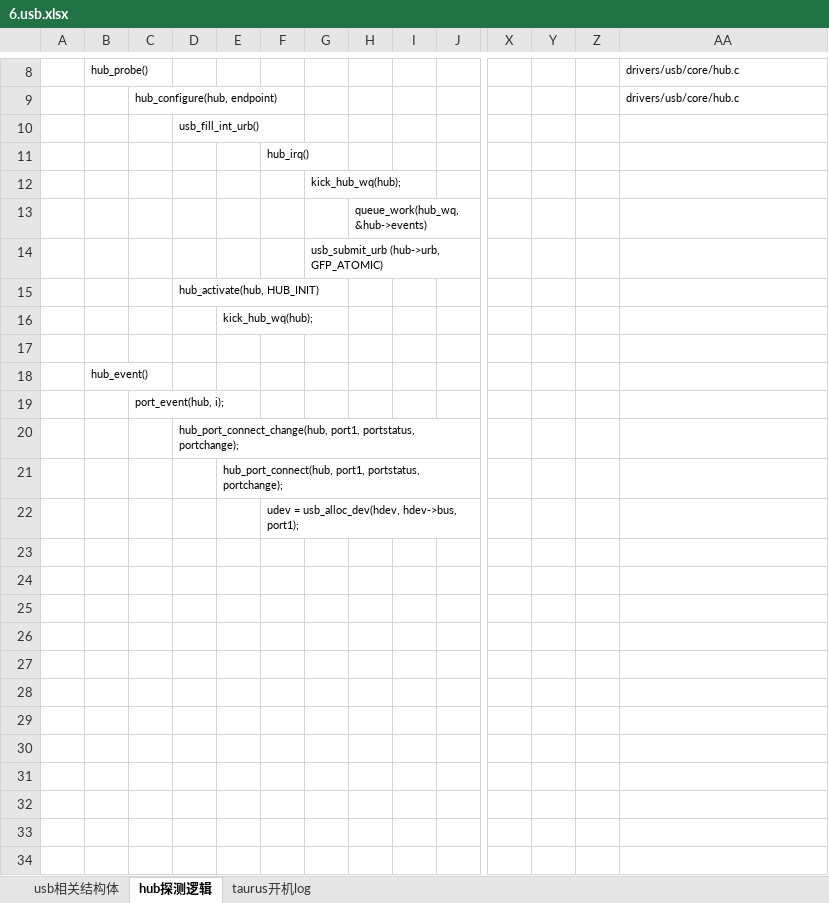
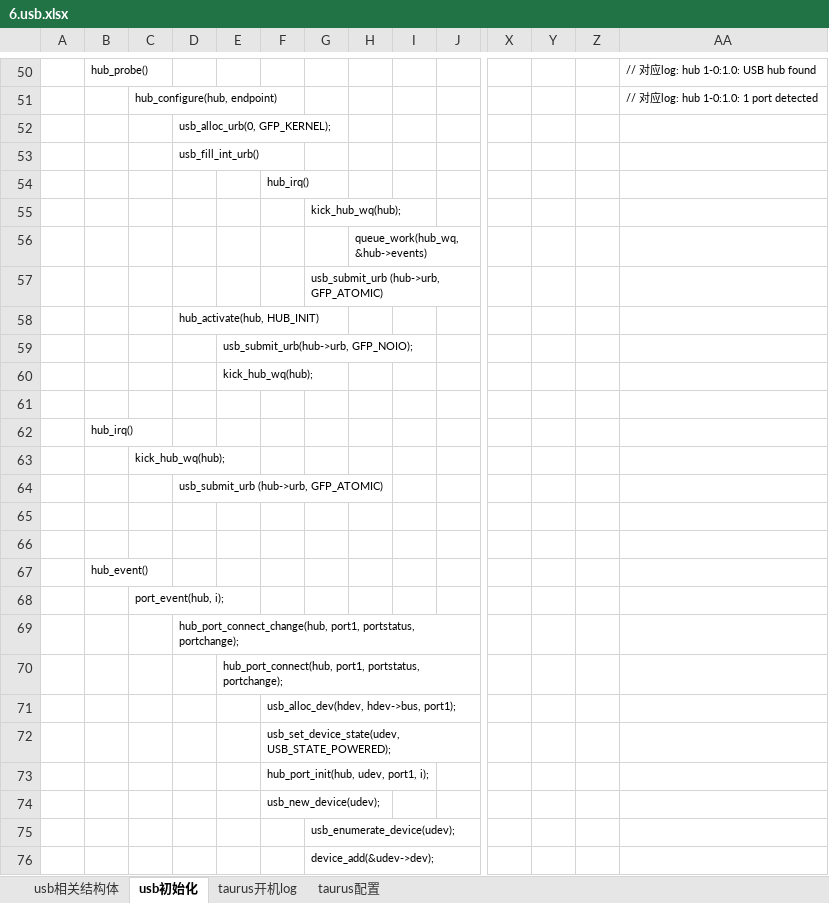
Before and after one commit to Yoleimei/SourceCodeRepo, an Excel workbook: Linux/DeviceDrivers/Document(important)/6.usb.xlsx, sheet usb初始化, drawn as a sheet; only a part is shown, gaps mark what is left out; values as stored, in another font and other column widths than the file's, no borders; addresses are those after the commit; rows hold the shown columns only; the diff covers the shown part only; the diff names each change by its address in the sheet, - before the commit and + after, or states it on an @@ line.

```diff
--- a/Linux/DeviceDrivers/Document(important)/6.usb.xlsx (sheet usb初始化)
+++ b/Linux/DeviceDrivers/Document(important)/6.usb.xlsx (sheet usb初始化)
-sheet tab: hub探测逻辑
+sheet tab: usb初始化
+sheet tab: taurus配置
-AA50: drivers/usb/core/hub.c
+AA50: // 对应log: hub 1-0:1.0: USB hub found
-AA51: drivers/usb/core/hub.c
+AA51: // 对应log: hub 1-0:1.0: 1 port detected
+row 52:  |  |  | usb_alloc_urb(0, GFP_KERNEL);
+row 59:  |  |  |  | usb_submit_urb(hub->urb, GFP_NOIO);
+row 61: (empty)
+row 62:  | hub_irq()
+row 63:  |  | kick_hub_wq(hub);
+row 64:  |  |  | usb_submit_urb (hub->urb, GFP_ATOMIC)
+row 65: (empty)
-F71: udev = usb_alloc_dev(hdev, hdev->bus, port1);
+F71: usb_alloc_dev(hdev, hdev->bus, port1);
+row 72:  |  |  |  |  | usb_set_device_state(udev, USB_STATE_POWERED);
+row 73:  |  |  |  |  | hub_port_init(hub, udev, port1, i);
+row 74:  |  |  |  |  | usb_new_device(udev);
+row 75:  |  |  |  |  |  | usb_enumerate_device(udev);
+row 76:  |  |  |  |  |  | device_add(&udev->dev);
```
Also changed, not shown: 44 added rows, 2 removed rows and 3 edited cells elsewhere in this sheet, sheet taurus开机log, Linux/DeviceDrivers/Document(important)/0.Linux设备模型.xlsx, Linux/DeviceDrivers/Document(important)/2.设备树相关.xlsx.
